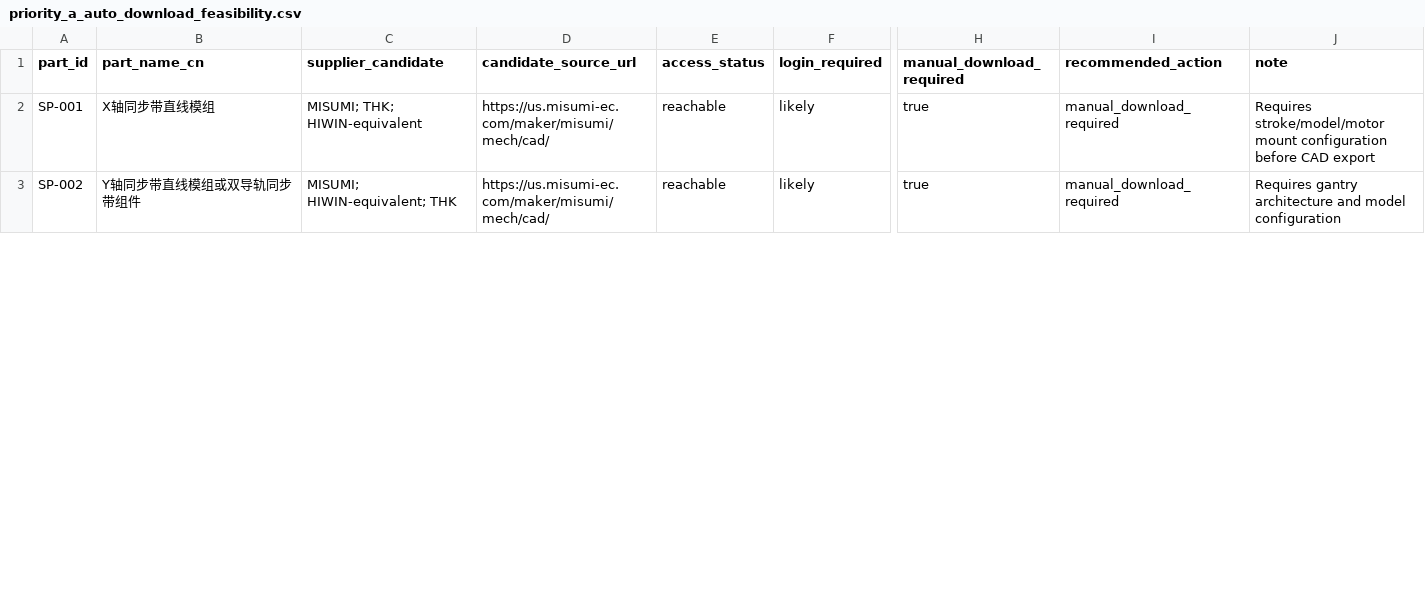
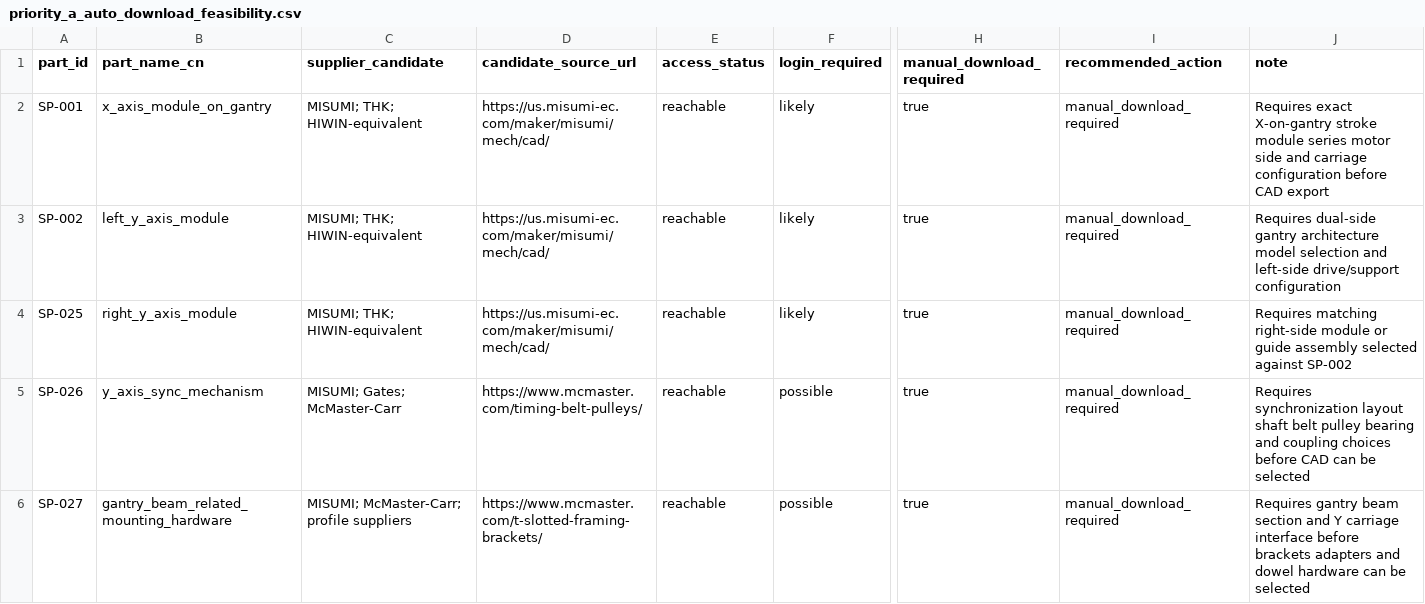
Before and after one commit to DoomSlayer001/blood-sorting-robot-industrial-design, a CSV file: 02_bom/priority_a_auto_download_feasibility.csv, drawn as a sheet; only a part is shown, gaps mark what is left out; rows hold the shown columns only; the diff covers the shown part only; the diff names each change by its address in the sheet, - before the commit and + after, or states it on an @@ line.

```diff
--- a/02_bom/priority_a_auto_download_feasibility.csv
+++ b/02_bom/priority_a_auto_download_feasibility.csv
-B2 (part_name_cn): X轴同步带直线模组
+B2 (part_name_cn): x_axis_module_on_gantry
-J2 (note): Requires stroke/model/motor mount configuration before…
+J2 (note): Requires exact X-on-gantry stroke module series motor side and carriage configuration before…
-B3 (part_name_cn): Y轴同步带直线模组或双导轨同步带组件
+B3 (part_name_cn): left_y_axis_module
-C3 (supplier_candidate): MISUMI; HIWIN-equivalent; THK
+C3 (supplier_candidate): MISUMI; THK; HIWIN-equivalent
-J3 (note): Requires gantry architecture and model configuration
+J3 (note): Requires dual-side gantry architecture model selection and left-side drive/support configuration
+row 4: SP-025 | right_y_axis_module | MISUMI; THK; HIWIN-equivalent | https://us.misumi-ec.com/maker/misumi/mech/cad/ | reachable | likely | true | manual_download_required | Requires matching right-side module or guide assembly selected against SP-002
+row 5: SP-026 | y_axis_sync_mechanism | MISUMI; Gates; McMaster-Carr | https://www.mcmaster.com/timing-belt-pulleys/ | reachable | possible | true | manual_download_required | Requires synchronization layout shaft belt pulley bearing and coupling choices before CAD can be selected
+row 6: SP-027 | gantry_beam_related_mounting_hardware | MISUMI; McMaster-Carr; profile suppliers | https://www.mcmaster.com/t-slotted-framing-brackets/ | reachable | possible | true | manual_download_required | Requires gantry beam section and Y carriage interface before brackets adapters and dowel hardware can be selected
```
Also changed, not shown: 26 edited cells elsewhere in this file, 02_bom/priority_a_cad_intake_checklist.csv, 02_bom/priority_a_candidate_selection_matrix.csv, 17 other files.
